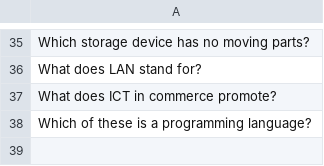
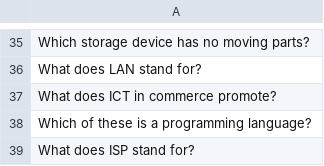
Before and after one commit to datascience-uniben/faculty_of_com_quiz, a CSV file: taken_questions.csv, drawn as a sheet; only a part is shown, gaps mark what is left out; the diff names each change by its address in the sheet, - before the commit and + after, or states it on an @@ line.

Commit message:
Marked used by: ICT

```diff
--- a/taken_questions.csv
+++ b/taken_questions.csv
+row 39: What does ISP stand for?
```
